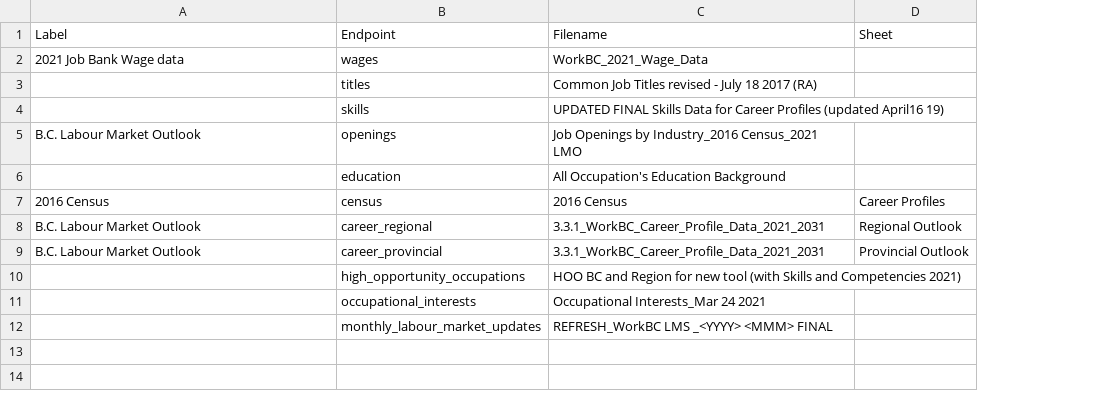
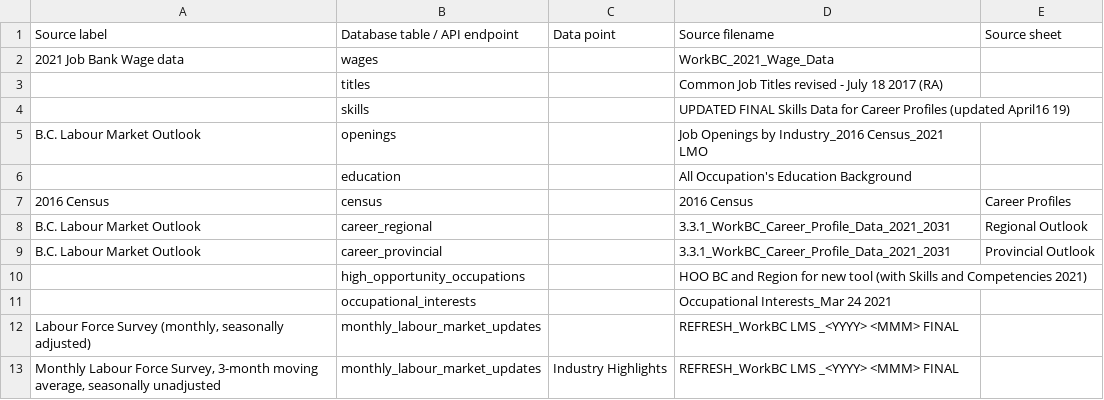
Before and after one commit to bcgov/workbc-ssot, a CSV file: migration/load/sources.csv, drawn as a sheet; removed rows and columns are numbered as before the commit, all else as after; the diff names each change by its address in the sheet, - before the commit and + after, or states it on an @@ line.

Commit message:
[WR-470] Add source information to Labour Market Monthly reports

```diff
--- a/migration/load/sources.csv
+++ b/migration/load/sources.csv
+column C, empty
-row 1: Label | Endpoint | Filename | Sheet
+row 1: Source label | Database table / API endpoint | Data point | Source filename | Source sheet
-A12: (empty)
+A12: Labour Force Survey (monthly, seasonally adjusted)
+row 13: Monthly Labour Force Survey, 3-month moving average, seasonally unadjusted | monthly_labour_market_updates | Industry Highlights | REFRESH_WorkBC LMS _<YYYY> <MMM> FINAL
```
Also changed, not shown: 2 other files.
